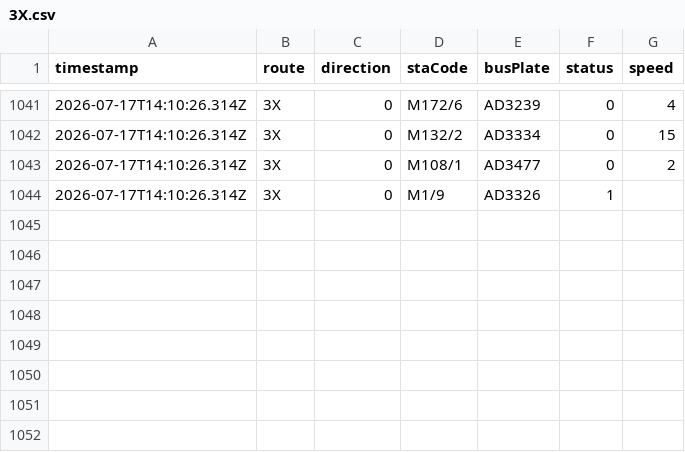
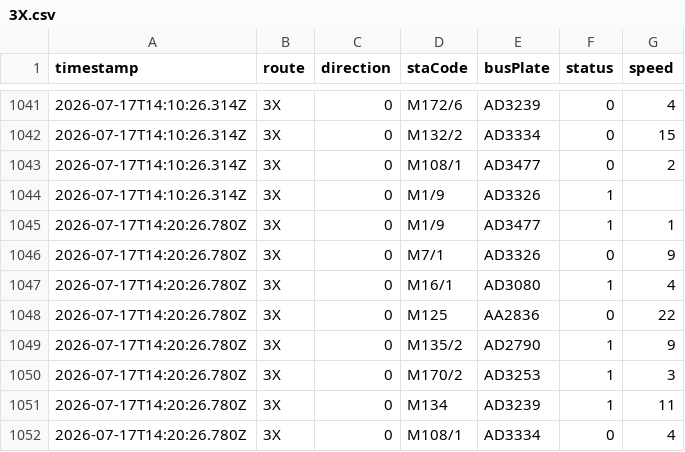
Before and after one commit to ChiHin-Lio/macau-gtfs-data, a CSV file: raw_logs/3X.csv, drawn as a sheet; only a part is shown, gaps mark what is left out; the diff names each change by its address in the sheet, - before the commit and + after, or states it on an @@ line.

Commit message:
scraper: update 3X.csv via Cloudflare Worker

```diff
--- a/raw_logs/3X.csv
+++ b/raw_logs/3X.csv
+row 1045: 2026-07-17T14:20:26.780Z | 3X | 0 | M1/9 | AD3477 | 1 | 1
+row 1046: 2026-07-17T14:20:26.780Z | 3X | 0 | M7/1 | AD3326 | 0 | 9
+row 1047: 2026-07-17T14:20:26.780Z | 3X | 0 | M16/1 | AD3080 | 1 | 4
+row 1048: 2026-07-17T14:20:26.780Z | 3X | 0 | M125 | AA2836 | 0 | 22
+row 1049: 2026-07-17T14:20:26.780Z | 3X | 0 | M135/2 | AD2790 | 1 | 9
+row 1050: 2026-07-17T14:20:26.780Z | 3X | 0 | M170/2 | AD3253 | 1 | 3
+row 1051: 2026-07-17T14:20:26.780Z | 3X | 0 | M134 | AD3239 | 1 | 11
+row 1052: 2026-07-17T14:20:26.780Z | 3X | 0 | M108/1 | AD3334 | 0 | 4
```
